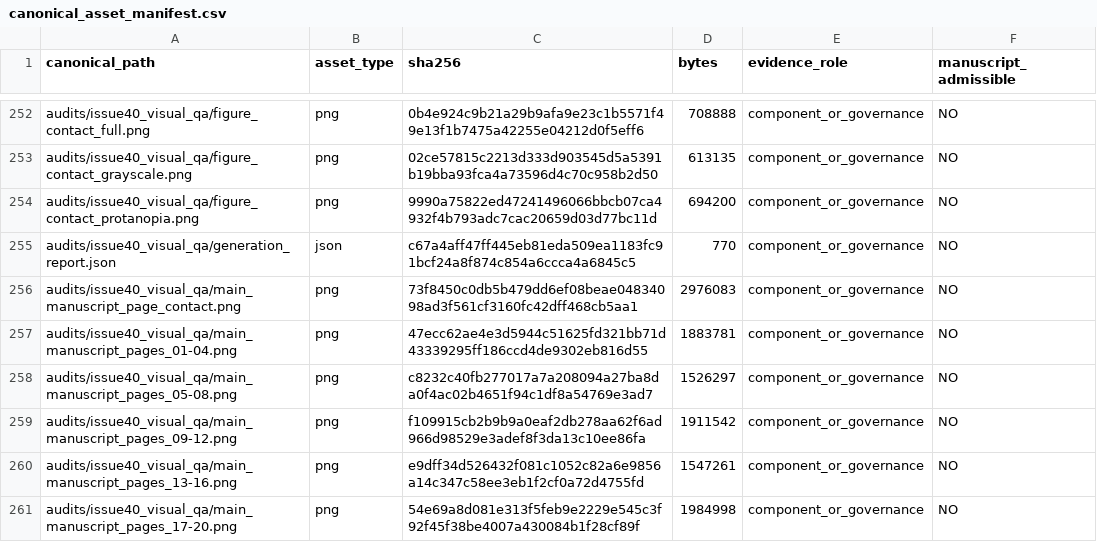
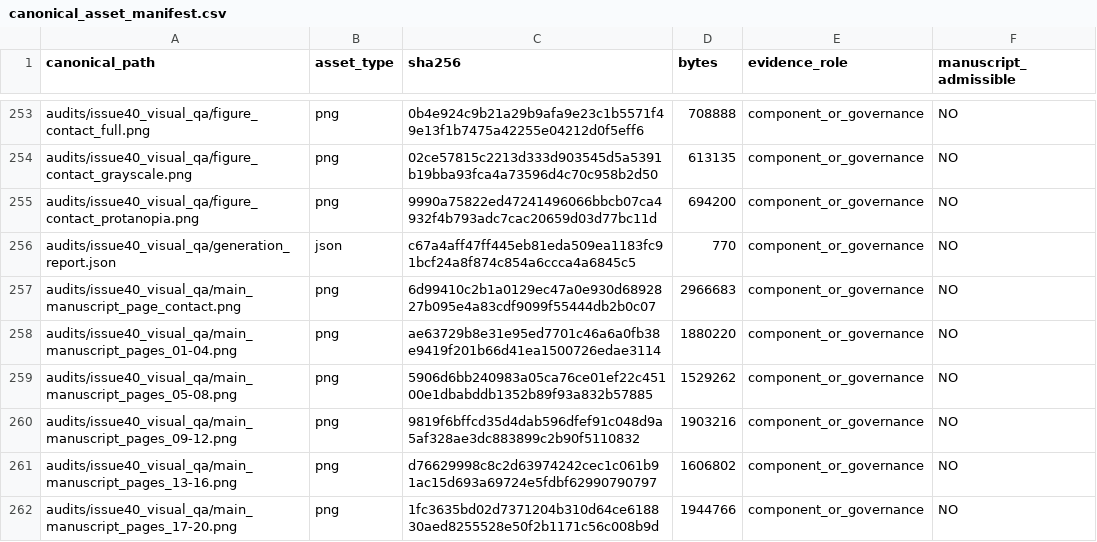
Before and after one commit to RyanLu0203/crop-ranking-reversal, a CSV file: provenance/canonical_asset_manifest.csv, drawn as a sheet; only a part is shown, gaps mark what is left out; the diff covers the shown part only.

```diff
--- a/provenance/canonical_asset_manifest.csv
+++ b/provenance/canonical_asset_manifest.csv
@@ -255,7 +256,7 @@ audits/issue40_visual_qa/figure_contact_protanopia.png,png,9990a75822ed472414960
 audits/issue40_visual_qa/generation_report.json,json,c67a4aff47ff445eb81eda509ea1183fc91bcf24a8f874c854a6ccca4a6845c5,770,component_or_governance,NO
-audits/issue40_visual_qa/main_manuscript_page_contact.png,png,73f8450c0db5b479dd6ef08beae04834098ad3f561cf3160fc42dff468cb5aa1,2976083,component_or_governance,NO
-audits/issue40_visual_qa/main_manuscript_pages_01-04.png,png,47ecc62ae4e3d5944c51625fd321bb71d43339295ff186ccd4de9302eb816d55,1883781,component_or_governance,NO
-audits/issue40_visual_qa/main_manuscript_pages_05-08.png,png,c8232c40fb277017a7a208094a27ba8da0f4ac02b4651f94c1df8a54769e3ad7,1526297,component_or_governance,NO
-audits/issue40_visual_qa/main_manuscript_pages_09-12.png,png,f109915cb2b9b9a0eaf2db278aa62f6ad966d98529e3adef8f3da13c10ee86fa,1911542,component_or_governance,NO
-audits/issue40_visual_qa/main_manuscript_pages_13-16.png,png,e9dff34d526432f081c1052c82a6e9856a14c347c58ee3eb1f2cf0a72d4755fd,1547261,component_or_governance,NO
-audits/issue40_visual_qa/main_manuscript_pages_17-20.png,png,54e69a8d081e313f5feb9e2229e545c3f92f45f38be4007a430084b1f28cf89f,1984998,component_or_governance,NO
+audits/issue40_visual_qa/main_manuscript_page_contact.png,png,6d99410c2b1a0129ec47a0e930d6892827b095e4a83cdf9099f55444db2b0c07,2966683,component_or_governance,NO
+audits/issue40_visual_qa/main_manuscript_pages_01-04.png,png,ae63729b8e31e95ed7701c46a6a0fb38e9419f201b66d41ea1500726edae3114,1880220,component_or_governance,NO
+audits/issue40_visual_qa/main_manuscript_pages_05-08.png,png,5906d6bb240983a05ca76ce01ef22c45100e1dbabddb1352b89f93a832b57885,1529262,component_or_governance,NO
+audits/issue40_visual_qa/main_manuscript_pages_09-12.png,png,9819f6bffcd35d4dab596dfef91c048d9a5af328ae3dc883899c2b90f5110832,1903216,component_or_governance,NO
+audits/issue40_visual_qa/main_manuscript_pages_13-16.png,png,d76629998c8c2d63974242cec1c061b91ac15d693a69724e5fdbf62990790797,1606802,component_or_governance,NO
+audits/issue40_visual_qa/main_manuscript_pages_17-20.png,png,1fc3635bd02d7371204b310d64ce618830aed8255528e50f2b1171c56c008b9d,1944766,component_or_governance,NO
```
Also changed, not shown: 1 added row and 33 edited cells elsewhere in this file, 26 other files.
